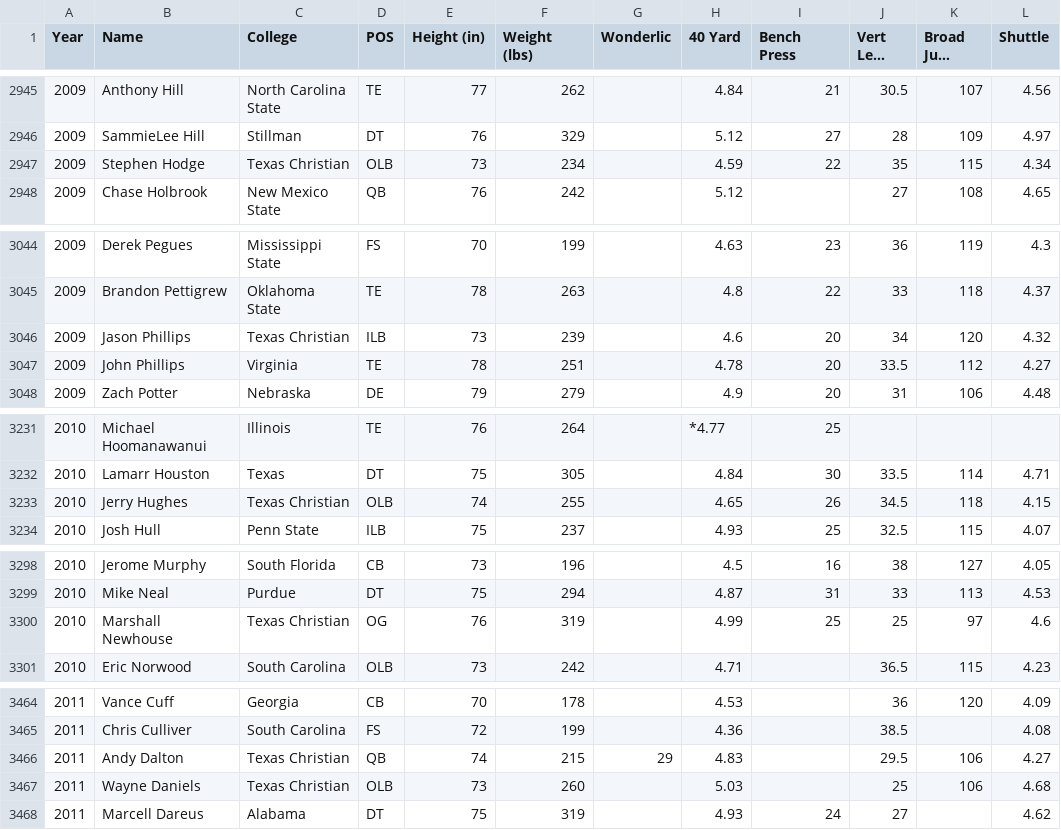
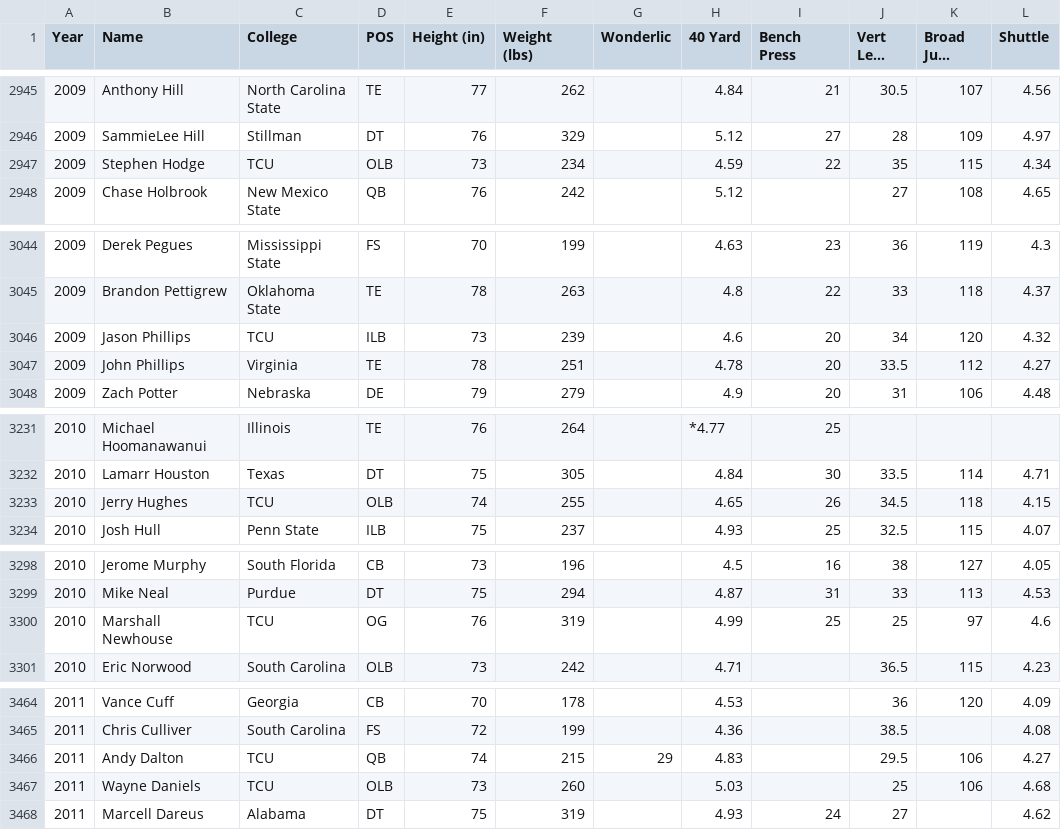
Before and after one commit to HVNT/fooBar, a CSV file: src/data/combine_clean.csv, drawn as a sheet; only a part is shown, gaps mark what is left out; long unchanged cells end in …; the diff covers the shown part only; the diff names each change by its address in the sheet, - before the commit and + after, or states it on an @@ line.

Commit message:
by players sent to combine

```diff
--- a/src/data/combine_clean.csv
+++ b/src/data/combine_clean.csv
-C2947 (College): Texas Christian
+C2947 (College): TCU
-C3046 (College): Texas Christian
+C3046 (College): TCU
-C3233 (College): Texas Christian
+C3233 (College): TCU
-C3300 (College): Texas Christian
+C3300 (College): TCU
-C3466:C3467 (College): Texas Christian
+C3466:C3467 (College): TCU
```
Also changed, not shown: 4 edited cells elsewhere in this file, 2 other files.
